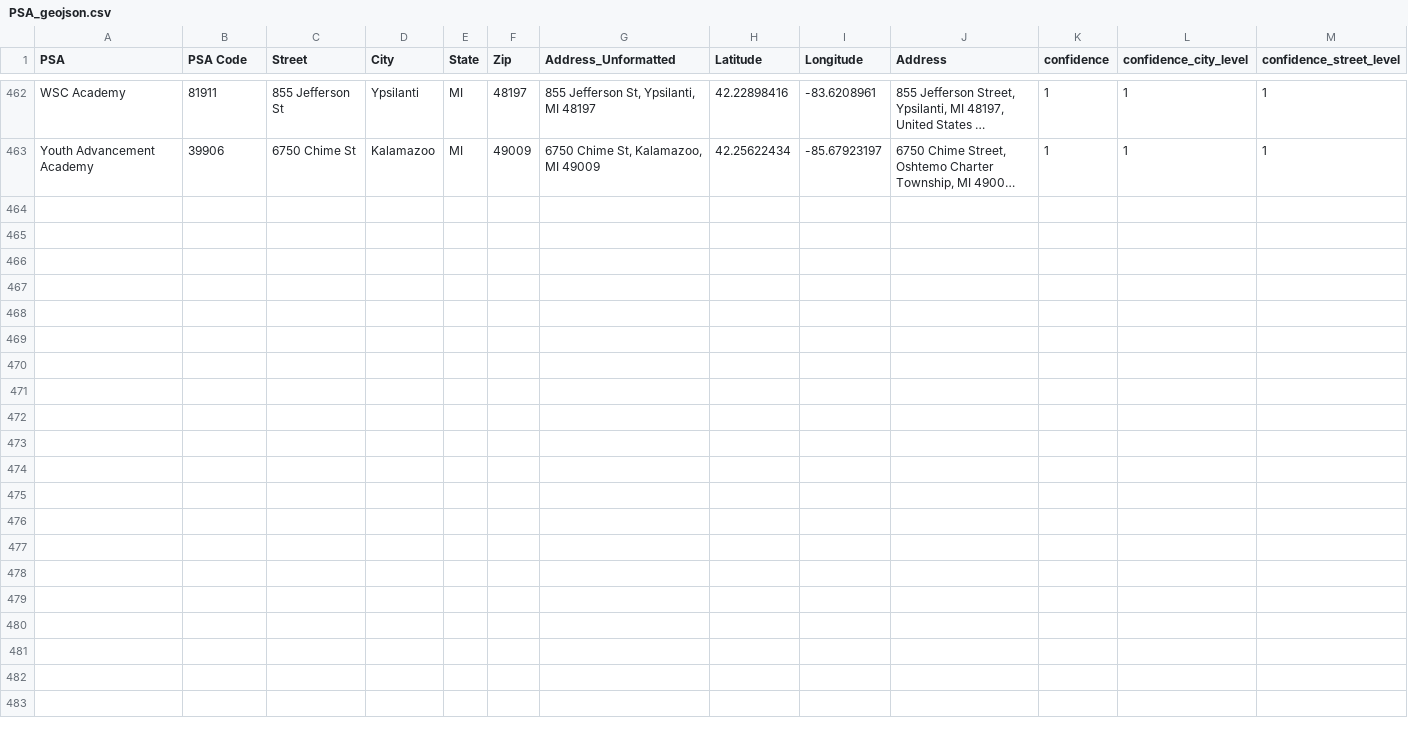
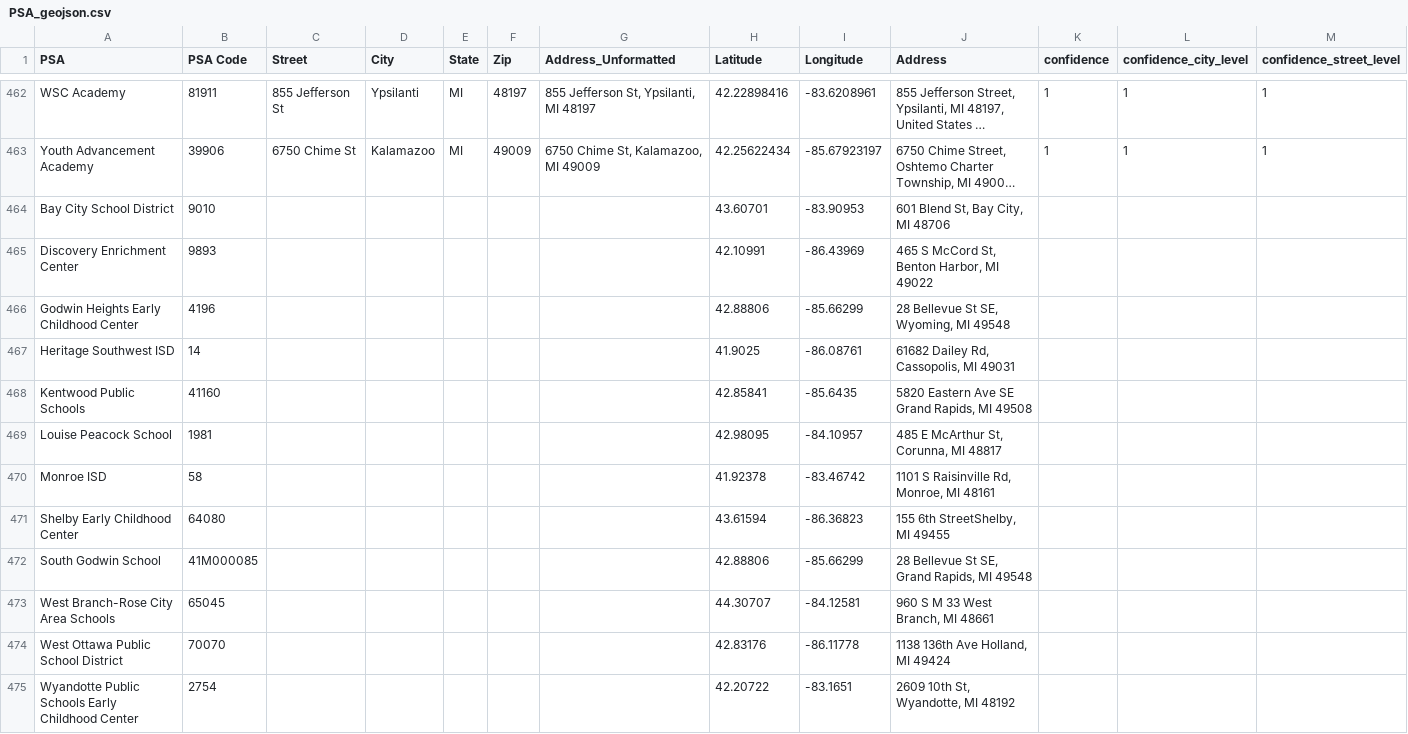
Before and after one commit to ProfessorLeVesseur/mtssmaps, a CSV file: geojson/PSA_geojson.csv, drawn as a sheet; only a part is shown, gaps mark what is left out; long unchanged cells end in …; the diff names each change by its address in the sheet, - before the commit and + after, or states it on an @@ line.

Commit message:
Add files via upload

```diff
--- a/geojson/PSA_geojson.csv
+++ b/geojson/PSA_geojson.csv
+row 464: Bay City School District | 9010 |  |  |  |  |  | 43.60701 | -83.90953 | 601 Blend St, Bay City, MI 48706
+row 465: Discovery Enrichment Center | 9893 |  |  |  |  |  | 42.10991 | -86.43969 | 465 S McCord St, Benton Harbor, MI 49022
+row 466: Godwin Heights Early Childhood Center | 4196 |  |  |  |  |  | 42.88806 | -85.66299 | 28 Bellevue St SE, Wyoming, MI 49548
+row 467: Heritage Southwest ISD | 14 |  |  |  |  |  | 41.9025 | -86.08761 | 61682 Dailey Rd, Cassopolis, MI 49031
+row 468: Kentwood Public Schools | 41160 |  |  |  |  |  | 42.85841 | -85.6435 | 5820 Eastern Ave SE Grand Rapids, MI 49508
+row 469: Louise Peacock School | 1981 |  |  |  |  |  | 42.98095 | -84.10957 | 485 E McArthur St, Corunna, MI 48817
+row 470: Monroe ISD | 58 |  |  |  |  |  | 41.92378 | -83.46742 | 1101 S Raisinville Rd, Monroe, MI 48161
+row 471: Shelby Early Childhood Center | 64080 |  |  |  |  |  | 43.61594 | -86.36823 | 155 6th StreetShelby, MI 49455
+row 472: South Godwin School | 41M000085 |  |  |  |  |  | 42.88806 | -85.66299 | 28 Bellevue St SE, Grand Rapids, MI 49548
+row 473: West Branch-Rose City Area Schools | 65045 |  |  |  |  |  | 44.30707 | -84.12581 | 960 S M 33 West Branch, MI 48661
+row 474: West Ottawa Public School District | 70070 |  |  |  |  |  | 42.83176 | -86.11778 | 1138 136th Ave Holland, MI 49424
+row 475: Wyandotte Public Schools Early Childhood Center | 2754 |  |  |  |  |  | 42.20722 | -83.1651 | 2609 10th St, Wyandotte, MI 48192
```
